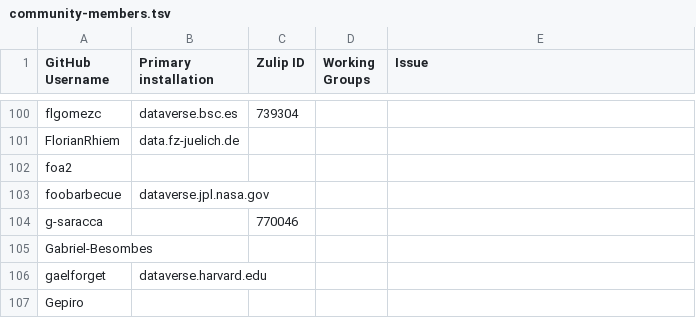
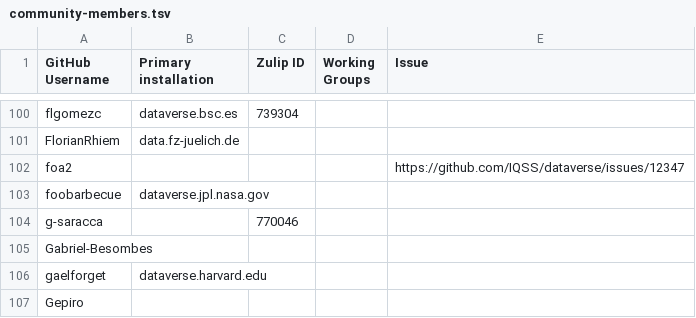
Before and after one commit to gdcc/people.dataverse.org, a TSV file: data/community-members.tsv, drawn as a sheet; only a part is shown, gaps mark what is left out.

Commit message:
add issue

```diff
--- a/data/community-members.tsv
+++ b/data/community-members.tsv
@@ -101,3 +101,3 @@ flgomezc	dataverse.bsc.es	739304
 FlorianRhiem	data.fz-juelich.de			
-foa2				
+foa2				https://github.com/IQSS/dataverse/issues/12347
 foobarbecue	dataverse.jpl.nasa.gov			
```
Also changed, not shown: 1 other file.
